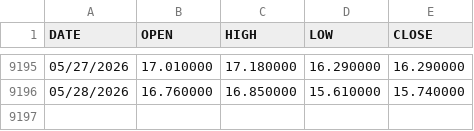
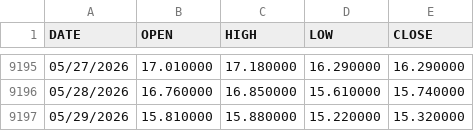
Before and after one commit to jcoffi/finance-vix, a CSV file: data/vix-daily.csv, drawn as a sheet; only a part is shown, gaps mark what is left out.

```diff
--- a/data/vix-daily.csv
+++ b/data/vix-daily.csv
@@ -9196 +9196,2 @@ DATE,OPEN,HIGH,LOW,CLOSE
 05/28/2026,16.760000,16.850000,15.610000,15.740000
+05/29/2026,15.810000,15.880000,15.220000,15.320000
```
